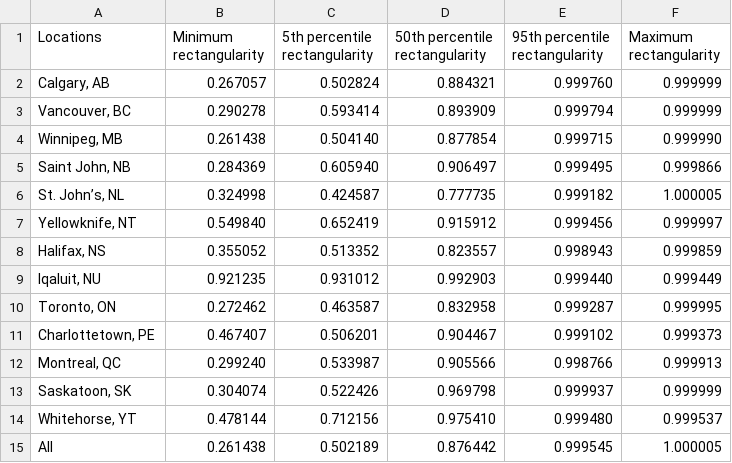
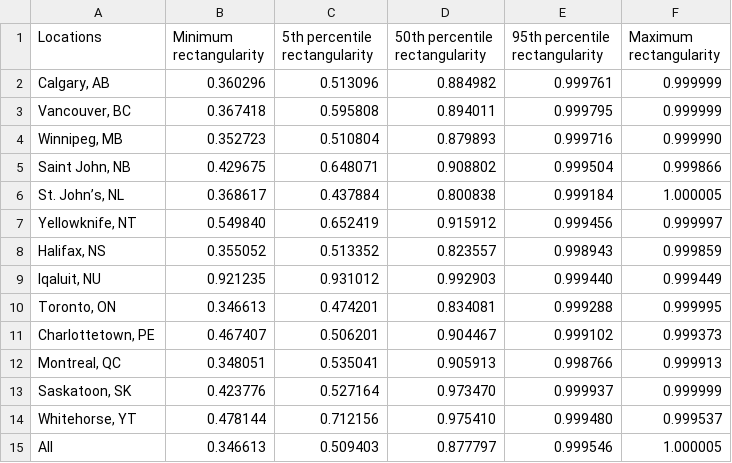
Before and after one commit to hobsonbw/murb-osm-geom, a CSV file: data/outputs/analysis/rectangularity_summary.csv, drawn as a sheet.

```diff
--- a/data/outputs/analysis/rectangularity_summary.csv
+++ b/data/outputs/analysis/rectangularity_summary.csv
@@ -1,7 +1,7 @@
 Locations,Minimum rectangularity,5th percentile rectangularity,50th percentile rectangularity,95th percentile rectangularity,Maximum rectangularity
-"Calgary, AB",0.267057,0.502824,0.884321,0.999760,0.999999
-"Vancouver, BC",0.290278,0.593414,0.893909,0.999794,0.999999
-"Winnipeg, MB",0.261438,0.504140,0.877854,0.999715,0.999990
-"Saint John, NB",0.284369,0.605940,0.906497,0.999495,0.999866
-"St. John’s, NL",0.324998,0.424587,0.777735,0.999182,1.000005
+"Calgary, AB",0.360296,0.513096,0.884982,0.999761,0.999999
+"Vancouver, BC",0.367418,0.595808,0.894011,0.999795,0.999999
+"Winnipeg, MB",0.352723,0.510804,0.879893,0.999716,0.999990
+"Saint John, NB",0.429675,0.648071,0.908802,0.999504,0.999866
+"St. John’s, NL",0.368617,0.437884,0.800838,0.999184,1.000005
 "Yellowknife, NT",0.549840,0.652419,0.915912,0.999456,0.999997
@@ -9,7 +9,7 @@ Locations,Minimum rectangularity,5th percentile rectangularity,50th percentile r
 "Iqaluit, NU",0.921235,0.931012,0.992903,0.999440,0.999449
-"Toronto, ON",0.272462,0.463587,0.832958,0.999287,0.999995
+"Toronto, ON",0.346613,0.474201,0.834081,0.999288,0.999995
 "Charlottetown, PE",0.467407,0.506201,0.904467,0.999102,0.999373
-"Montreal, QC",0.299240,0.533987,0.905566,0.998766,0.999913
-"Saskatoon, SK",0.304074,0.522426,0.969798,0.999937,0.999999
+"Montreal, QC",0.348051,0.535041,0.905913,0.998766,0.999913
+"Saskatoon, SK",0.423776,0.527164,0.973470,0.999937,0.999999
 "Whitehorse, YT",0.478144,0.712156,0.975410,0.999480,0.999537
-All,0.261438,0.502189,0.876442,0.999545,1.000005
+All,0.346613,0.509403,0.877797,0.999546,1.000005
```
Also changed, not shown: data/outputs/analysis/aspect_ratio_summary.csv, data/outputs/analysis/average_depth_summary.csv, 19 other files.
